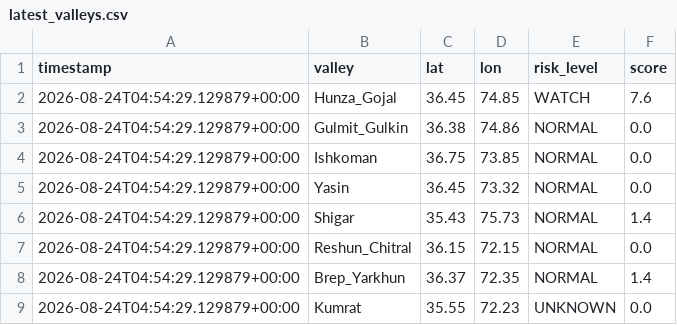
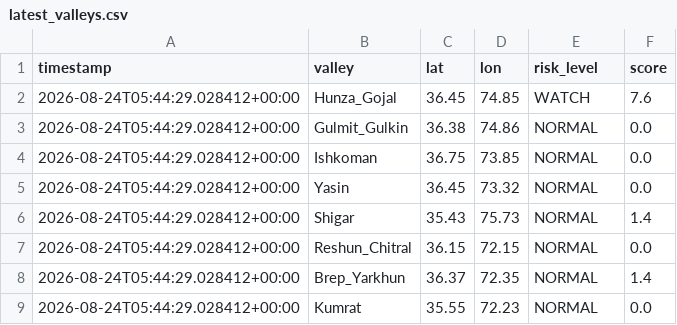
Before and after one commit to mirkhanzai/glacial-risk-watch-pakistan, a CSV file: data/latest_valleys.csv, drawn as a sheet.

```diff
--- a/data/latest_valleys.csv
+++ b/data/latest_valleys.csv
@@ -1,9 +1,9 @@
 timestamp,valley,lat,lon,risk_level,score
-2026-08-24T04:54:29.129879+00:00,Hunza_Gojal,36.45,74.85,WATCH,7.6
-2026-08-24T04:54:29.129879+00:00,Gulmit_Gulkin,36.38,74.86,NORMAL,0.0
-2026-08-24T04:54:29.129879+00:00,Ishkoman,36.75,73.85,NORMAL,0.0
-2026-08-24T04:54:29.129879+00:00,Yasin,36.45,73.32,NORMAL,0.0
-2026-08-24T04:54:29.129879+00:00,Shigar,35.43,75.73,NORMAL,1.4
-2026-08-24T04:54:29.129879+00:00,Reshun_Chitral,36.15,72.15,NORMAL,0.0
-2026-08-24T04:54:29.129879+00:00,Brep_Yarkhun,36.37,72.35,NORMAL,1.4
-2026-08-24T04:54:29.129879+00:00,Kumrat,35.55,72.23,UNKNOWN,0.0
+2026-08-24T05:44:29.028412+00:00,Hunza_Gojal,36.45,74.85,WATCH,7.6
+2026-08-24T05:44:29.028412+00:00,Gulmit_Gulkin,36.38,74.86,NORMAL,0.0
+2026-08-24T05:44:29.028412+00:00,Ishkoman,36.75,73.85,NORMAL,0.0
+2026-08-24T05:44:29.028412+00:00,Yasin,36.45,73.32,NORMAL,0.0
+2026-08-24T05:44:29.028412+00:00,Shigar,35.43,75.73,NORMAL,1.4
+2026-08-24T05:44:29.028412+00:00,Reshun_Chitral,36.15,72.15,NORMAL,0.0
+2026-08-24T05:44:29.028412+00:00,Brep_Yarkhun,36.37,72.35,NORMAL,1.4
+2026-08-24T05:44:29.028412+00:00,Kumrat,35.55,72.23,NORMAL,0.0
```
Also changed, not shown: data/history.csv, 1 other file.
